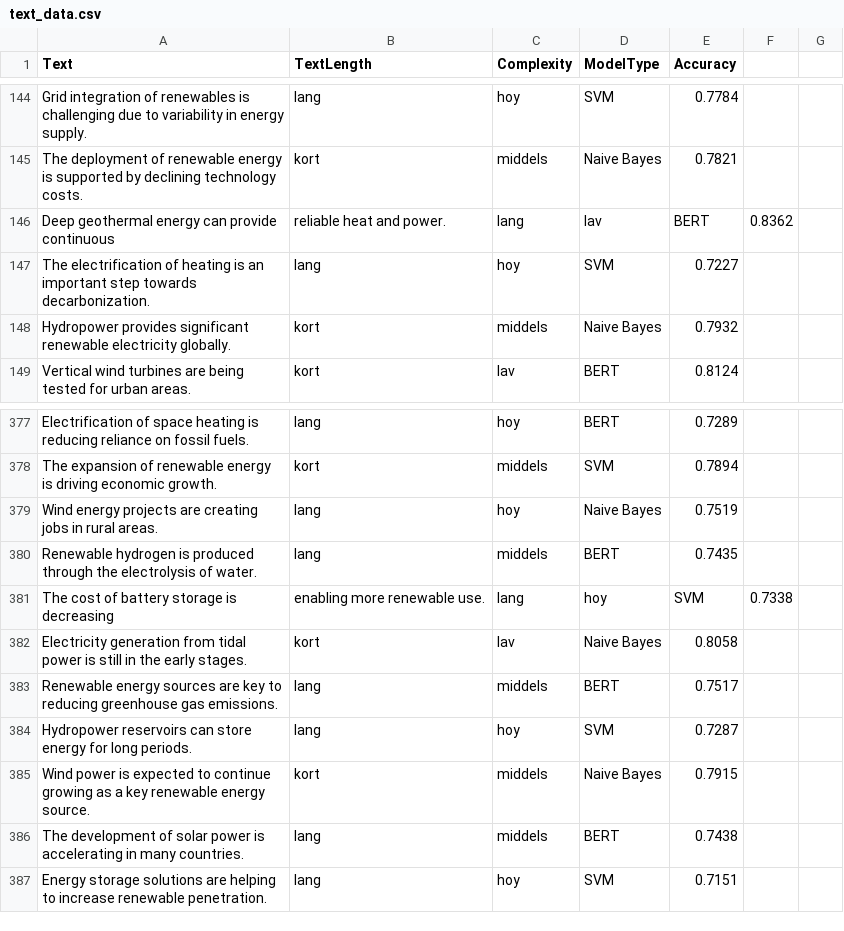
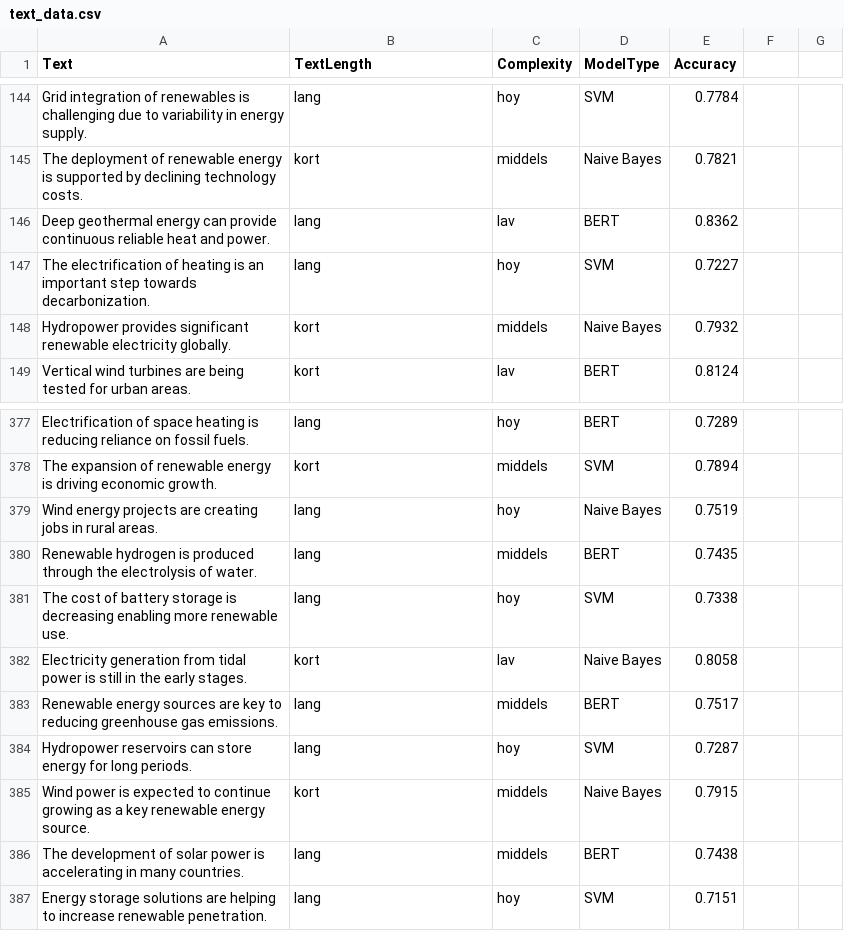
Before and after one commit to valiantlynx/statistics-course, a CSV file: project/text_data.csv, drawn as a sheet; only a part is shown, gaps mark what is left out; the diff covers the shown part only.

```diff
--- a/project/text_data.csv
+++ b/project/text_data.csv
@@ -145,3 +145,3 @@ Grid integration of renewables is challenging due to variability in energy suppl
 The deployment of renewable energy is supported by declining technology costs.,kort,middels,Naive Bayes,0.7821
-Deep geothermal energy can provide continuous, reliable heat and power.,lang,lav,BERT,0.8362
+Deep geothermal energy can provide continuous reliable heat and power.,lang,lav,BERT,0.8362
 The electrification of heating is an important step towards decarbonization.,lang,hoy,SVM,0.7227
@@ -380,3 +380,3 @@ Wind energy projects are creating jobs in rural areas.,lang,hoy,Naive Bayes,0.75
 Renewable hydrogen is produced through the electrolysis of water.,lang,middels,BERT,0.7435
-The cost of battery storage is decreasing, enabling more renewable use.,lang,hoy,SVM,0.7338
+The cost of battery storage is decreasing enabling more renewable use.,lang,hoy,SVM,0.7338
 Electricity generation from tidal power is still in the early stages.,kort,lav,Naive Bayes,0.8058
```
Also changed, not shown: 6 added rows and 6 removed rows elsewhere in this file.
